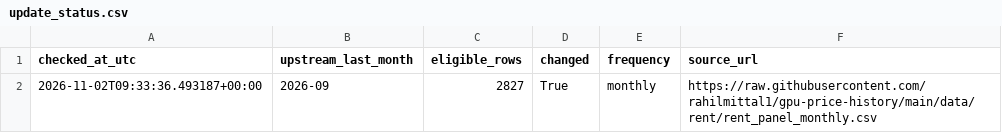
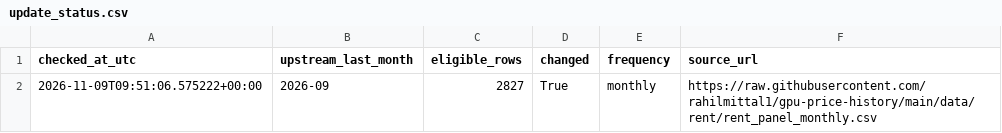
Before and after one commit to Jing657/gpu-cloud-price-tracker, a CSV file: data/update_status.csv, drawn as a sheet.

```diff
--- a/data/update_status.csv
+++ b/data/update_status.csv
@@ -1,2 +1,2 @@
 checked_at_utc,upstream_last_month,eligible_rows,changed,frequency,source_url
-2026-11-02T09:33:36.493187+00:00,2026-09,2827,True,monthly,https://raw.githubusercontent.com/rahilmittal1/gpu-price-history/main/data/rent/rent_panel_monthly.csv
+2026-11-09T09:51:06.575222+00:00,2026-09,2827,True,monthly,https://raw.githubusercontent.com/rahilmittal1/gpu-price-history/main/data/rent/rent_panel_monthly.csv
```
